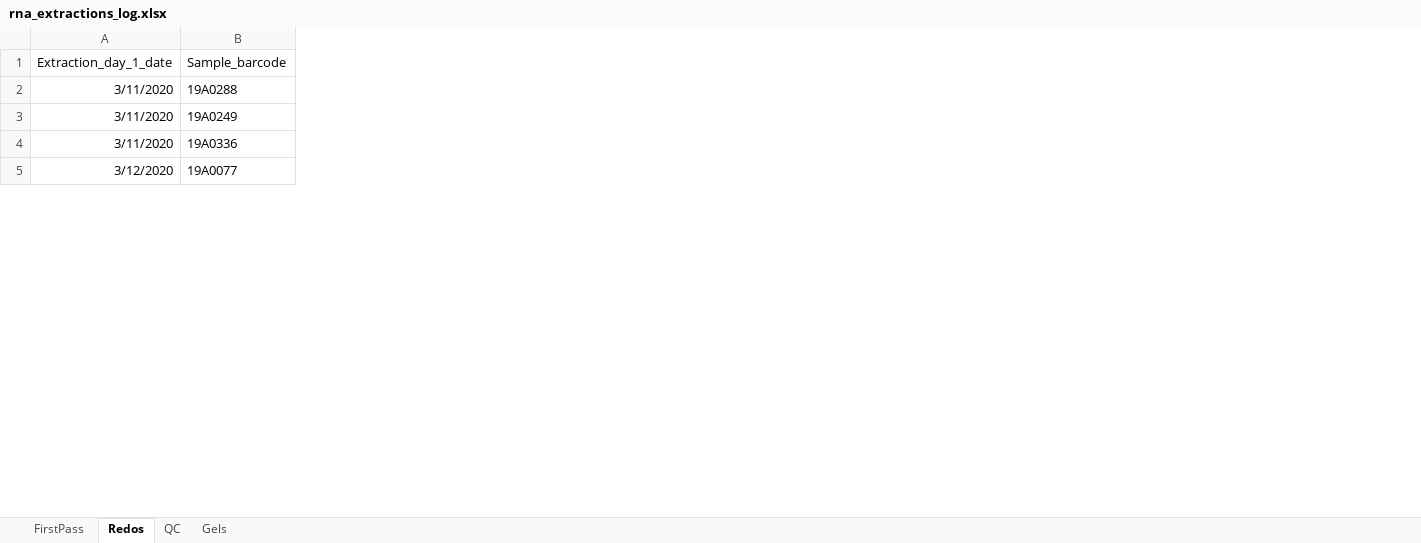
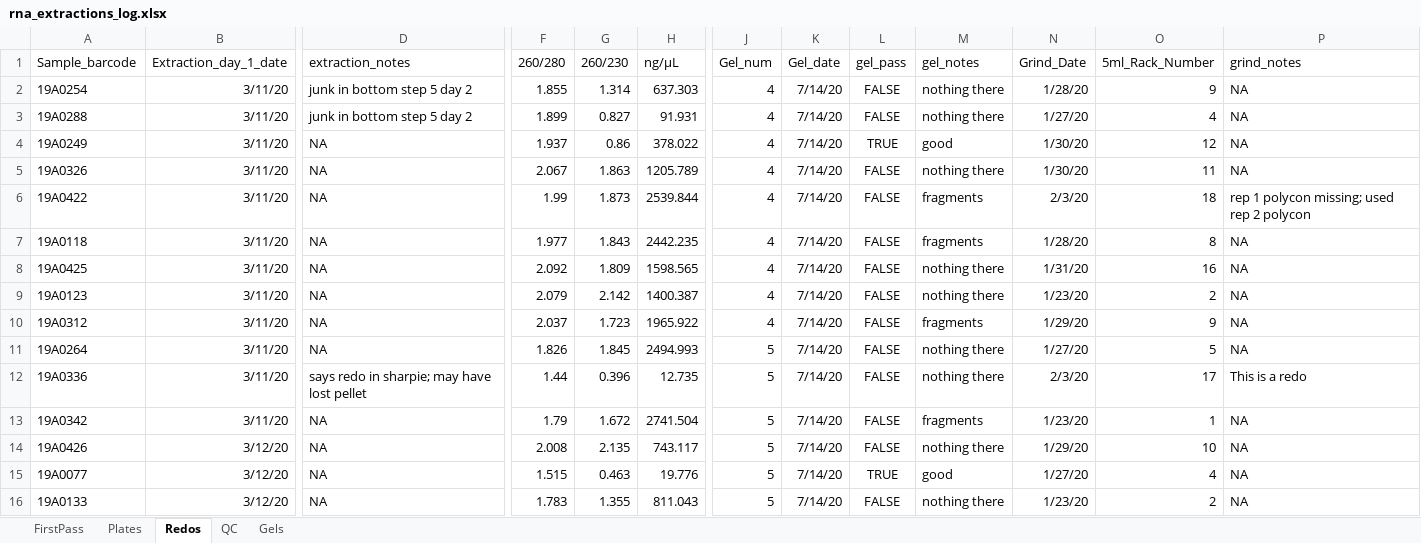
Before and after one commit to GoreLab/SweetCornRNA, an Excel workbook: data/rna_extractions_log.xlsx, sheet Redos, drawn as a sheet; only a part is shown, gaps mark what is left out; values as stored, in another font and other column widths than the file's, no borders; charts and pictures not drawn; removed rows and columns are numbered as before the commit, all else as after; rows hold the shown columns only; the diff covers the shown part only; the diff names each change by its address in the sheet, - before the commit and + after, or states it on an @@ line.

```diff
--- a/data/rna_extractions_log.xlsx (sheet Redos)
+++ b/data/rna_extractions_log.xlsx (sheet Redos)
+sheet tab: Plates
-column A (Extraction_day_1_date), rows 2-5: 3/11/2020 | 3/11/2020 | 3/11/2020 | 3/12/2020
+column B (Extraction_day_1_date), rows 3-4: 3/11/20 | 3/11/20; row 12: 3/11/20; row 15: 3/12/20
+column D (extraction_notes), rows 3-4: junk in bottom step 5 day 2 | NA; row 12: says redo in sharpie; may have lost pellet; row 15: NA
+column F (260/280), rows 3-4: 1.899 | 1.937; row 12: 1.44; row 15: 1.515
+column G (260/230), rows 3-4: 0.827 | 0.86; row 12: 0.396; row 15: 0.463
+column H (ng/µL), rows 3-4: 91.931 | 378.022; row 12: 12.735; row 15: 19.776
+column J (Gel_num), rows 3-4: 4 | 4; row 12: 5; row 15: 5
+column K (Gel_date), rows 3-4: 7/14/20 | 7/14/20; row 12: 7/14/20; row 15: 7/14/20
+column L (gel_pass), rows 3-4: FALSE | TRUE; row 12: FALSE; row 15: TRUE
+column M (gel_notes), rows 3-4: nothing there | good; row 12: nothing there; row 15: good
+column N (Grind_Date), rows 3-4: 1/27/20 | 1/30/20; row 12: 2/3/20; row 15: 1/27/20
+column O (5ml_Rack_Number), rows 3-4: 4 | 12; row 12: 17; row 15: 4
+column P (grind_notes), rows 3-4: NA | NA; row 12: This is a redo; row 15: NA
+row 2: 19A0254 | 3/11/20 | junk in bottom step 5 day 2 | 1.855 | 1.314 | 637.303 | 4 | 7/14/20 | FALSE | nothing there | 1/28/20 | 9 | NA
+row 5: 19A0326 | 3/11/20 | NA | 2.067 | 1.863 | 1205.789 | 4 | 7/14/20 | FALSE | nothing there | 1/30/20 | 11 | NA
+row 6: 19A0422 | 3/11/20 | NA | 1.99 | 1.873 | 2539.844 | 4 | 7/14/20 | FALSE | fragments | 2/3/20 | 18 | rep 1 polycon missing; used rep 2 polycon
+row 7: 19A0118 | 3/11/20 | NA | 1.977 | 1.843 | 2442.235 | 4 | 7/14/20 | FALSE | fragments | 1/28/20 | 8 | NA
+row 8: 19A0425 | 3/11/20 | NA | 2.092 | 1.809 | 1598.565 | 4 | 7/14/20 | FALSE | nothing there | 1/31/20 | 16 | NA
+row 9: 19A0123 | 3/11/20 | NA | 2.079 | 2.142 | 1400.387 | 4 | 7/14/20 | FALSE | nothing there | 1/23/20 | 2 | NA
+row 10: 19A0312 | 3/11/20 | NA | 2.037 | 1.723 | 1965.922 | 4 | 7/14/20 | FALSE | fragments | 1/29/20 | 9 | NA
+row 11: 19A0264 | 3/11/20 | NA | 1.826 | 1.845 | 2494.993 | 5 | 7/14/20 | FALSE | nothing there | 1/27/20 | 5 | NA
+row 13: 19A0342 | 3/11/20 | NA | 1.79 | 1.672 | 2741.504 | 5 | 7/14/20 | FALSE | fragments | 1/23/20 | 1 | NA
+row 14: 19A0426 | 3/12/20 | NA | 2.008 | 2.135 | 743.117 | 5 | 7/14/20 | FALSE | nothing there | 1/29/20 | 10 | NA
+row 16: 19A0133 | 3/12/20 | NA | 1.783 | 1.355 | 811.043 | 5 | 7/14/20 | FALSE | nothing there | 1/23/20 | 2 | NA
```
Also changed, not shown: 16 added rows, 12 removed rows, 2 added columns, 5 removed columns and 91 edited cells elsewhere in this sheet, sheet QC, sheet FirstPass, hidden cells, charts or pictures, data/SC_grinding_2020.xlsx, 27 other files.
